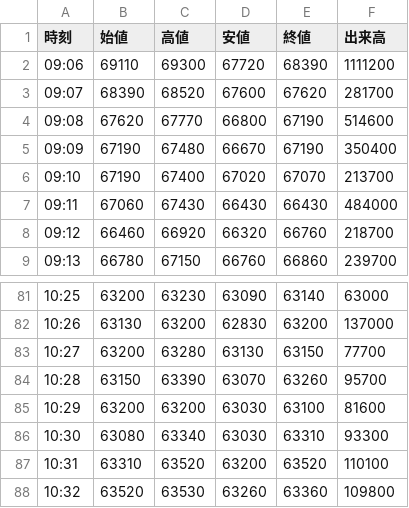
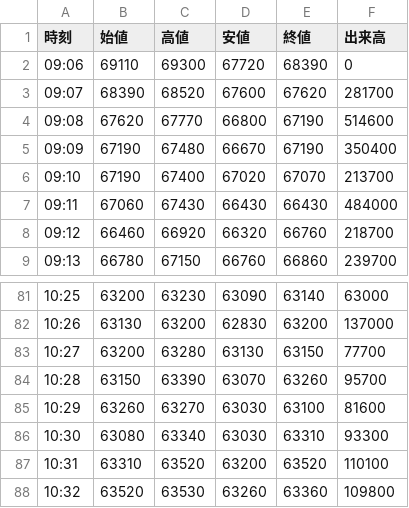
Before and after one commit to yayuta417/kioxia-stock-data, a CSV file: 1分足/285A_1分足_2026-07-16.csv, drawn as a sheet; only a part is shown, gaps mark what is left out.

```diff
--- a/1分足/285A_1分足_2026-07-16.csv
+++ b/1分足/285A_1分足_2026-07-16.csv
@@ -1,3 +1,3 @@
 時刻,始値,高値,安値,終値,出来高
-09:06,69110,69300,67720,68390,1111200
+09:06,69110,69300,67720,68390,0
 09:07,68390,68520,67600,67620,281700
@@ -84,3 +84,3 @@
 10:28,63150,63390,63070,63260,95700
-10:29,63200,63200,63030,63100,81600
+10:29,63260,63270,63030,63100,81600
 10:30,63080,63340,63030,63310,93300
```
Also changed, not shown: 1分足/285A_1分足_2026-08-06.csv, 1分足/285A_1分足_2026-08-10.csv, 12 other files.
